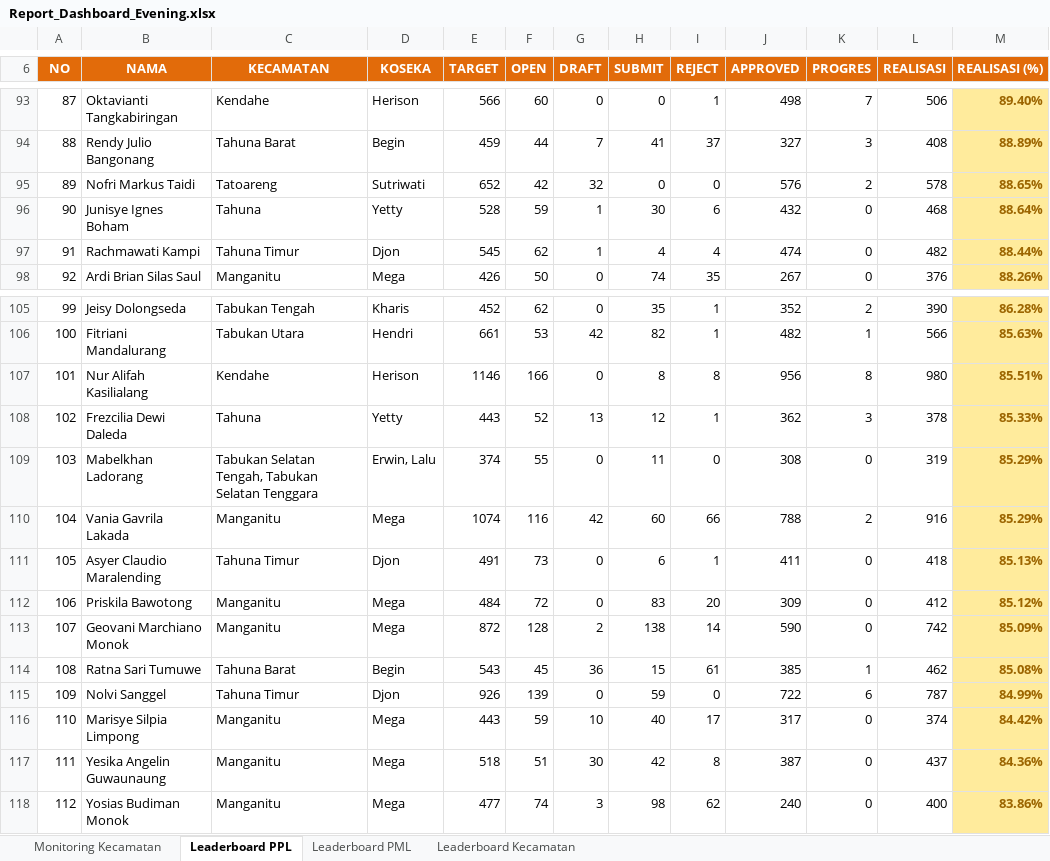
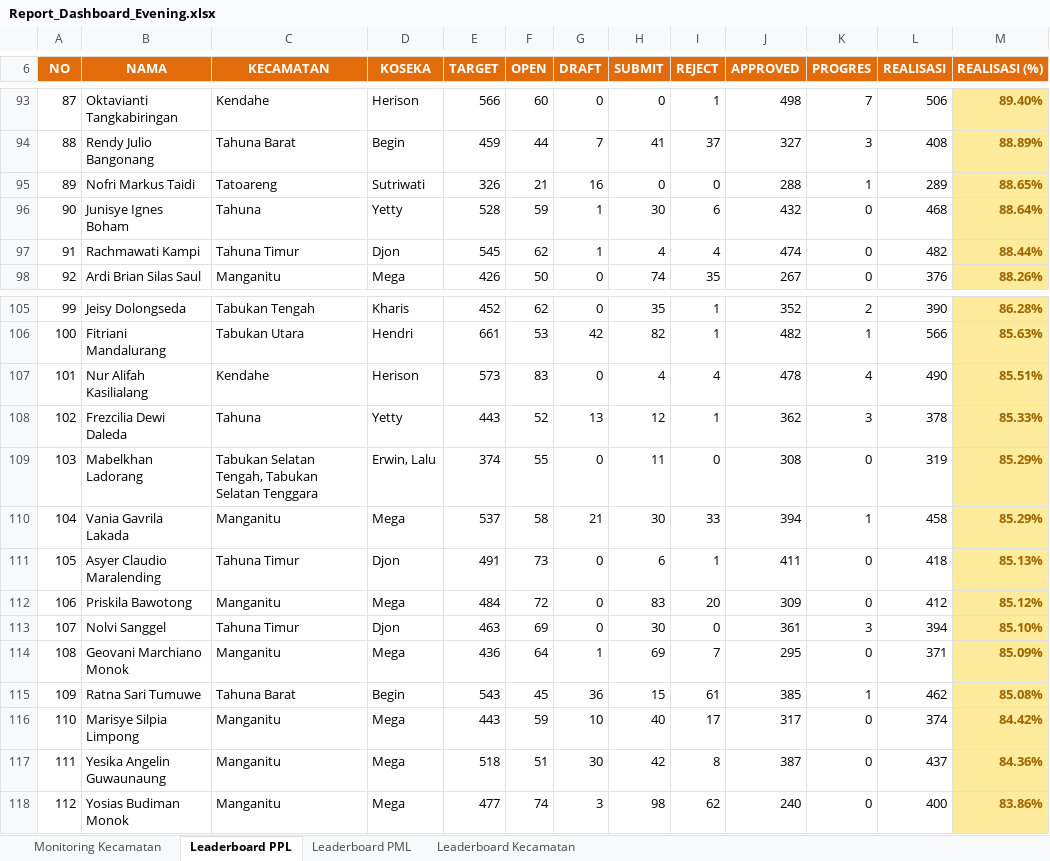
Before and after one commit to danimat15/fasih-sm-scrapper, an Excel workbook: dashboard/public/Report_Dashboard_Evening.xlsx, sheet Leaderboard PPL, drawn as a sheet; only a part is shown, gaps mark what is left out; values as stored, in another font and other column widths than the file's, no borders; removed rows and columns are numbered as before the commit, all else as after; the diff covers the shown part only; the diff names each change by its address in the sheet, - before the commit and + after, or states it on an @@ line.

```diff
--- a/dashboard/public/Report_Dashboard_Evening.xlsx (sheet Leaderboard PPL)
+++ b/dashboard/public/Report_Dashboard_Evening.xlsx (sheet Leaderboard PPL)
-E95 (TARGET): 652
+E95 (TARGET): 326
-F95 (OPEN): 42
+F95 (OPEN): 21
-G95 (DRAFT): 32
+G95 (DRAFT): 16
-J95 (APPROVED): 576
+J95 (APPROVED): 288
-K95 (PROGRES): 2
+K95 (PROGRES): 1
-L95 (REALISASI): 578
+L95 (REALISASI): 289
-E107 (TARGET): 1146
+E107 (TARGET): 573
-F107 (OPEN): 166
+F107 (OPEN): 83
-H107 (SUBMIT): 8
+H107 (SUBMIT): 4
-I107 (REJECT): 8
+I107 (REJECT): 4
-J107 (APPROVED): 956
+J107 (APPROVED): 478
-K107 (PROGRES): 8
+K107 (PROGRES): 4
-L107 (REALISASI): 980
+L107 (REALISASI): 490
-E110 (TARGET): 1074
+E110 (TARGET): 537
-F110 (OPEN): 116
+F110 (OPEN): 58
-G110 (DRAFT): 42
+G110 (DRAFT): 21
-H110 (SUBMIT): 60
+H110 (SUBMIT): 30
-I110 (REJECT): 66
+I110 (REJECT): 33
-J110 (APPROVED): 788
+J110 (APPROVED): 394
-K110 (PROGRES): 2
+K110 (PROGRES): 1
-L110 (REALISASI): 916
+L110 (REALISASI): 458
-B113 (NAMA): Geovani Marchiano Monok
+B113 (NAMA): Nolvi Sanggel
-C113 (KECAMATAN): Manganitu
+C113 (KECAMATAN): Tahuna Timur
-D113 (KOSEKA): Mega
+D113 (KOSEKA): Djon
-E113 (TARGET): 872
+E113 (TARGET): 463
-F113 (OPEN): 128
+F113 (OPEN): 69
-G113 (DRAFT): 2
+G113 (DRAFT): 0
-H113 (SUBMIT): 138
+H113 (SUBMIT): 30
-I113 (REJECT): 14
+I113 (REJECT): 0
-J113 (APPROVED): 590
+J113 (APPROVED): 361
-K113 (PROGRES): 0
+K113 (PROGRES): 3
-L113 (REALISASI): 742
+L113 (REALISASI): 394
-M113 (REALISASI (%)): 85.09%
+M113 (REALISASI (%)): 85.10%
+row 114: 108 | Geovani Marchiano Monok | Manganitu | Mega | 436 | 64 | 1 | 69 | 7 | 295 | 0 | 371 | 85.09%
-A115 (NO): 108
+A115 (NO): 109
-row 115: 109 | Nolvi Sanggel | Tahuna Timur | Djon | 926 | 139 | 0 | 59 | 0 | 722 | 6 | 787 | 84.99%
```
Also changed, not shown: 128 edited cells elsewhere in this sheet, dashboard/public/Monev_Pendataan_SE2026_Evening.xlsx, dashboard/public/Monev_Pendataan_SE2026_Latest.xlsx, 10 other files.
